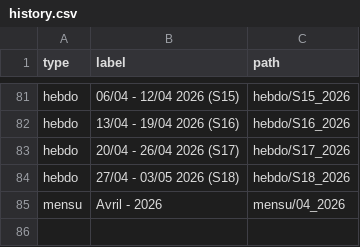
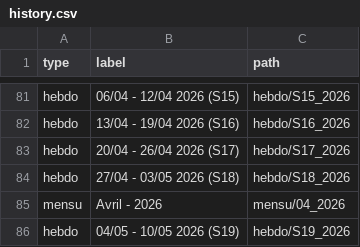
Before and after one commit to fraetech/fraetech.github.io, a CSV file: files/history.csv, drawn as a sheet; only a part is shown, gaps mark what is left out.

Commit message:
Mise à jour hebdo du 07/05/2026 à 20:00:00

```diff
--- a/files/history.csv
+++ b/files/history.csv
@@ -85 +85,2 @@ hebdo,27/04 - 03/05 2026 (S18),hebdo/S18_2026
 mensu,Avril - 2026,mensu/04_2026
+hebdo,04/05 - 10/05 2026 (S19),hebdo/S19_2026
```
Also changed, not shown: 6 other files.
